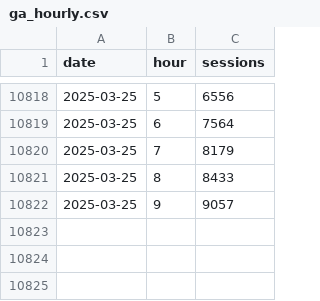
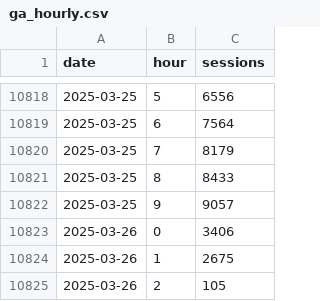
Before and after one commit to EdwardKing1701/tr_ecom_dbt, a CSV file: seeds/load/hourly/ga_hourly.csv, drawn as a sheet; only a part is shown, gaps mark what is left out.

Commit message:
Automated update of seed files

```diff
--- a/seeds/load/hourly/ga_hourly.csv
+++ b/seeds/load/hourly/ga_hourly.csv
@@ -10822 +10822,4 @@
 2025-03-25,9,9057
+2025-03-26,0,3406
+2025-03-26,1,2675
+2025-03-26,2,105
```
Also changed, not shown: seeds/load/daily/ga_sessions.csv.
